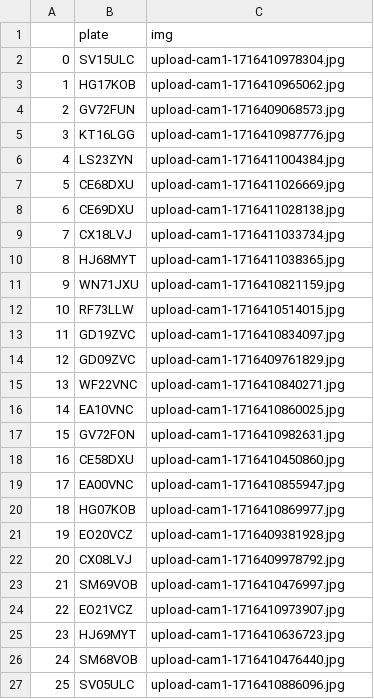
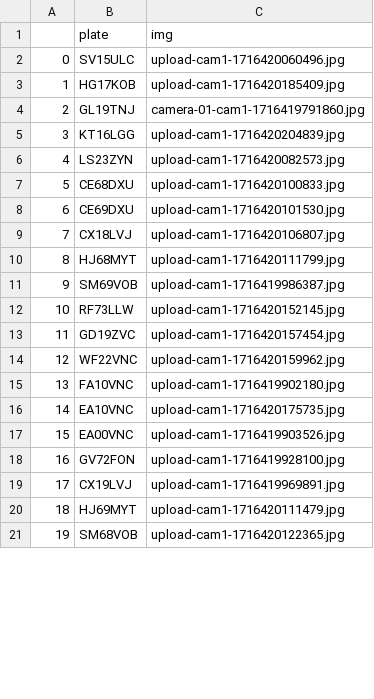
Before and after one commit to micrometre/microanpr, a CSV file: flaskalpr/data/upload-video.csv, drawn as a sheet; only a part is shown; removed rows and columns are numbered as before the commit, all else as after; the diff covers the shown part only; the diff names each change by its address in the sheet, - before the commit and + after, or states it on an @@ line.

```diff
--- a/flaskalpr/data/upload-video.csv
+++ b/flaskalpr/data/upload-video.csv
-C2 (img): upload-cam1-1716410978304.jpg
+C2 (img): upload-cam1-1716420060496.jpg
-C3 (img): upload-cam1-1716410965062.jpg
+C3 (img): upload-cam1-1716420185409.jpg
-row 4: 2 | GV72FUN | upload-cam1-1716409068573.jpg
+row 4: 2 | GL19TNJ | camera-01-cam1-1716419791860.jpg
-C5 (img): upload-cam1-1716410987776.jpg
+C5 (img): upload-cam1-1716420204839.jpg
-C6 (img): upload-cam1-1716411004384.jpg
+C6 (img): upload-cam1-1716420082573.jpg
-C7 (img): upload-cam1-1716411026669.jpg
+C7 (img): upload-cam1-1716420100833.jpg
-C8 (img): upload-cam1-1716411028138.jpg
+C8 (img): upload-cam1-1716420101530.jpg
-C9 (img): upload-cam1-1716411033734.jpg
+C9 (img): upload-cam1-1716420106807.jpg
-C10 (img): upload-cam1-1716411038365.jpg
+C10 (img): upload-cam1-1716420111799.jpg
-row 11: 9 | WN71JXU | upload-cam1-1716410821159.jpg
+row 11: 9 | SM69VOB | upload-cam1-1716419986387.jpg
-C12 (img): upload-cam1-1716410514015.jpg
+C12 (img): upload-cam1-1716420152145.jpg
-C13 (img): upload-cam1-1716410834097.jpg
+C13 (img): upload-cam1-1716420157454.jpg
-row 14: 12 | GD09ZVC | upload-cam1-1716409761829.jpg
@@ column A renumbered between rows 14 and 25 @@
-C14 (img): upload-cam1-1716410840271.jpg
+C14 (img): upload-cam1-1716420159962.jpg
+row 15: 13 | FA10VNC | upload-cam1-1716419902180.jpg
-C16 (img): upload-cam1-1716410860025.jpg
+C16 (img): upload-cam1-1716420175735.jpg
+row 17: 15 | EA00VNC | upload-cam1-1716419903526.jpg
-C18 (img): upload-cam1-1716410982631.jpg
+C18 (img): upload-cam1-1716419928100.jpg
-row 18: 16 | CE58DXU | upload-cam1-1716410450860.jpg
-row 19: 17 | EA00VNC | upload-cam1-1716410855947.jpg
-row 20: 18 | HG07KOB | upload-cam1-1716410869977.jpg
-row 21: 19 | EO20VCZ | upload-cam1-1716409381928.jpg
-row 22: 20 | CX08LVJ | upload-cam1-1716409978792.jpg
-row 23: 21 | SM69VOB | upload-cam1-1716410476997.jpg
-row 24: 22 | EO21VCZ | upload-cam1-1716410973907.jpg
+row 19: 17 | CX19LVJ | upload-cam1-1716419969891.jpg
-C20 (img): upload-cam1-1716410636723.jpg
+C20 (img): upload-cam1-1716420111479.jpg
-C21 (img): upload-cam1-1716410476440.jpg
+C21 (img): upload-cam1-1716420122365.jpg
-row 27: 25 | SV05ULC | upload-cam1-1716410886096.jpg
```
Also changed, not shown: 1 added row, 6 removed rows and 4 edited cells elsewhere in this file, 1 other file.
